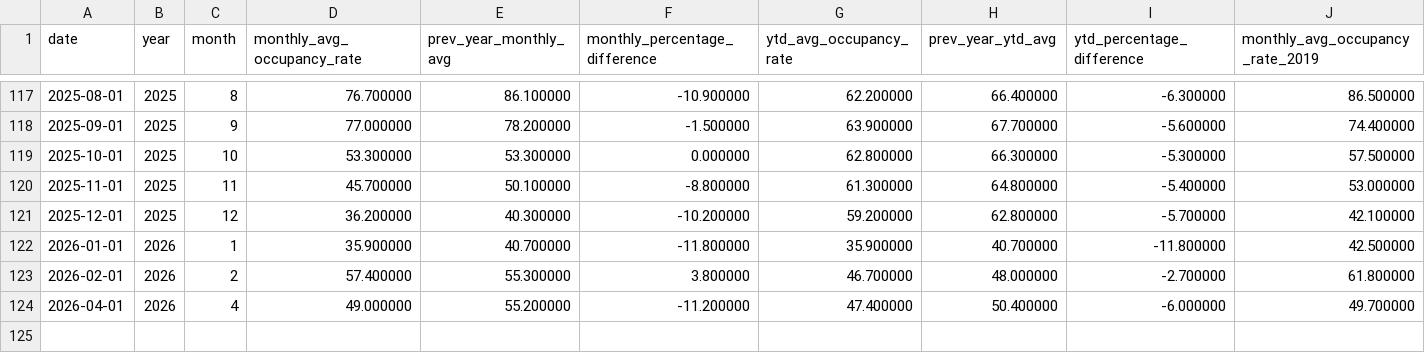
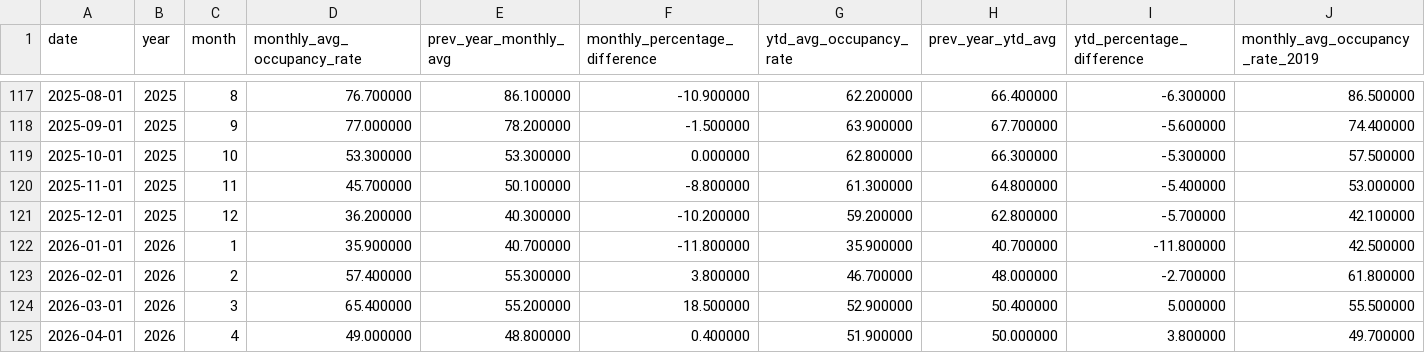
Before and after one commit to ytgov/tourism-indicators, a CSV file: data/vw_kpi_cbre_occupancy_rate_ytd_summary.csv, drawn as a sheet; only a part is shown, gaps mark what is left out; addresses are those after the commit; rows hold the shown columns only; the diff names each change by its address in the sheet, - before the commit and + after, or states it on an @@ line.

```diff
--- a/data/vw_kpi_cbre_occupancy_rate_ytd_summary.csv
+++ b/data/vw_kpi_cbre_occupancy_rate_ytd_summary.csv
+row 124: 2026-03-01 | 2026 | 3 | 65.400000 | 55.200000 | 18.500000 | 52.900000 | 50.400000 | 5.000000 | 55.500000
-E125 (prev_year_monthly_avg): 55.200000
+E125 (prev_year_monthly_avg): 48.800000
-F125 (monthly_percentage_difference): -11.200000
+F125 (monthly_percentage_difference): 0.400000
-G125 (ytd_avg_occupancy_rate): 47.400000
+G125 (ytd_avg_occupancy_rate): 51.900000
-H125 (prev_year_ytd_avg): 50.400000
+H125 (prev_year_ytd_avg): 50.000000
-I125 (ytd_percentage_difference): -6.000000
+I125 (ytd_percentage_difference): 3.800000
```
Also changed, not shown: data/vw_bc_vehicle_arrivals_by_license_plate.csv, data/vw_bc_yearly_border_crossings_by_continent.csv, 11 other files.
